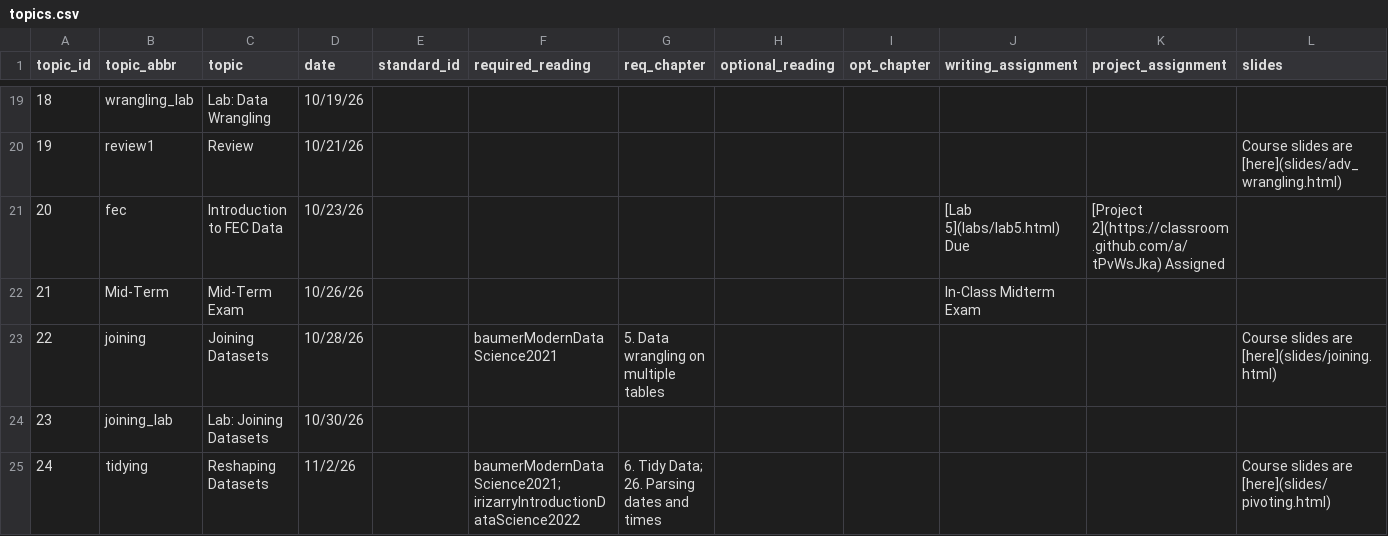
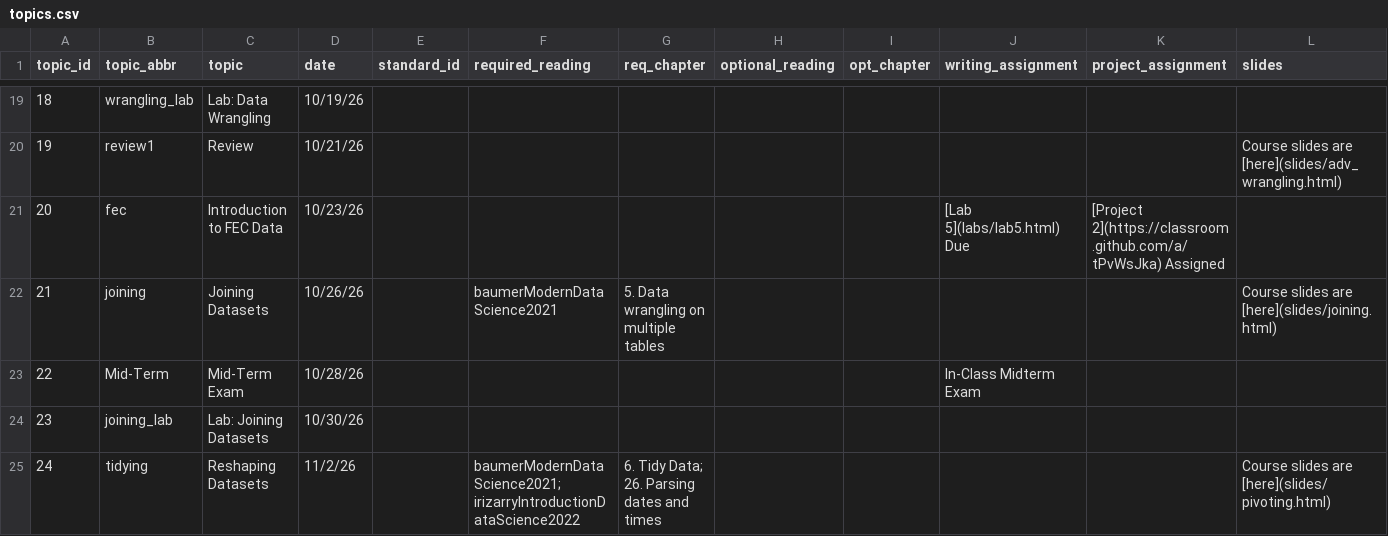
Before and after one commit to SDS-192-Intro/public-website-fall-26, a CSV file: data/topics.csv, drawn as a sheet; only a part is shown, gaps mark what is left out; removed rows and columns are numbered as before the commit, all else as after; rows hold the shown columns only; the diff names each change by its address in the sheet, - before the commit and + after, or states it on an @@ line.

Commit message:
moved midterm

```diff
--- a/data/topics.csv
+++ b/data/topics.csv
-row 22: 21 | Mid-Term | Mid-Term Exam | 10/26/26 |  |  |  |  |  | In-Class Midterm Exam
@@ column A (topic_id) renumbered in row 22 @@
-D22 (date): 10/28/26
+D22 (date): 10/26/26
+row 23: 22 | Mid-Term | Mid-Term Exam | 10/28/26 |  |  |  |  |  | In-Class Midterm Exam
```
Also changed, not shown: 3 other files.
